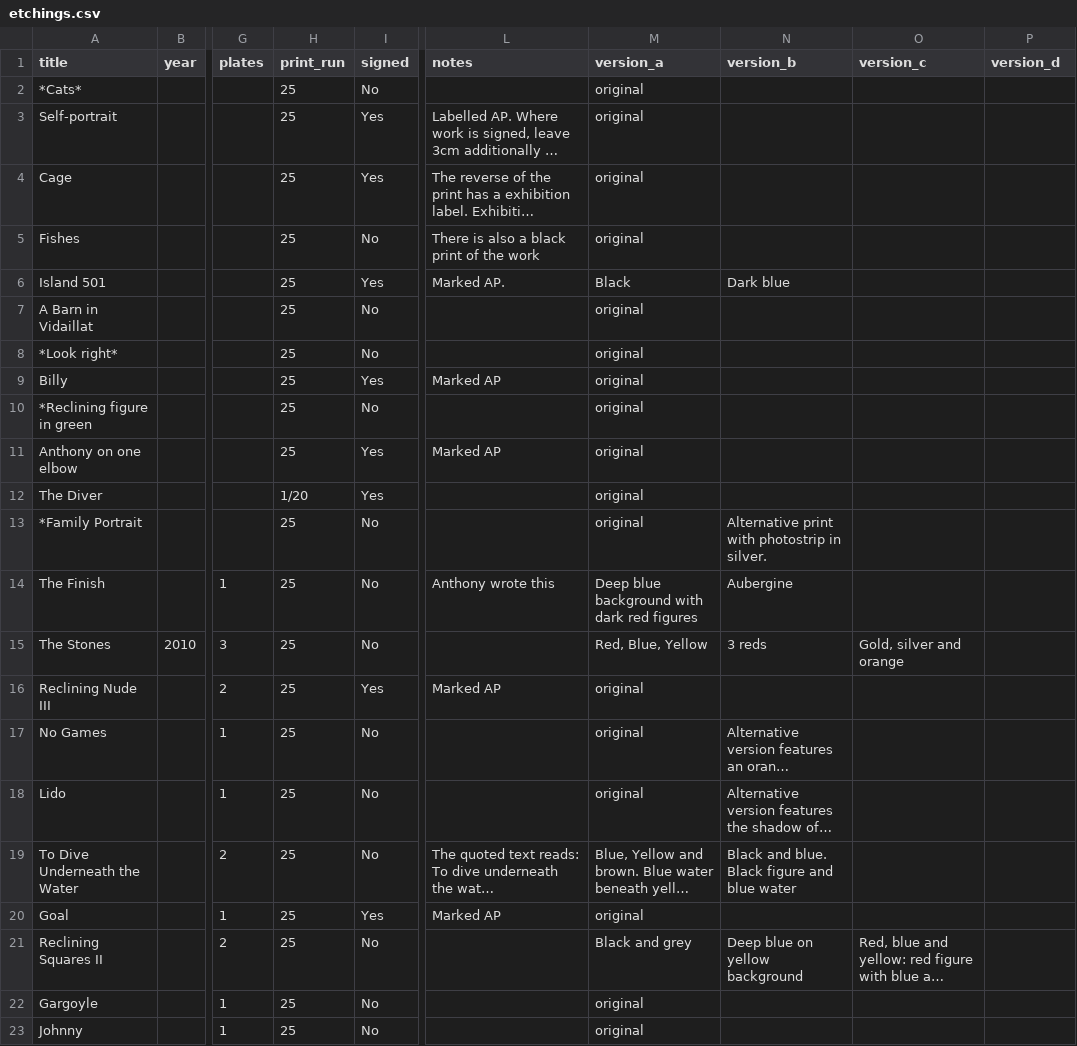
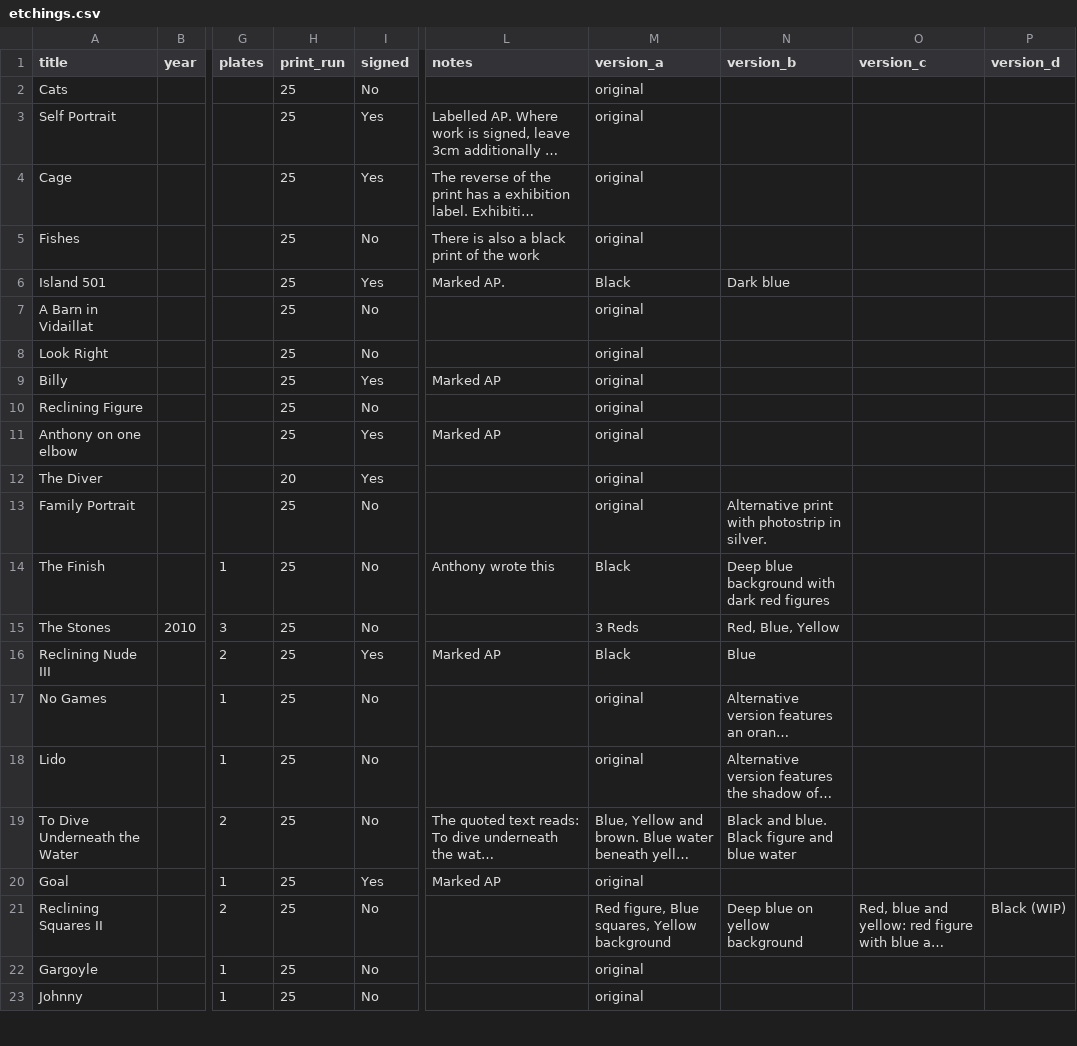
Before and after one commit to anthonygood/portfolio, a CSV file: app/etchings.csv, drawn as a sheet; only a part is shown, gaps mark what is left out; long unchanged cells end in …; the diff covers the shown part only; the diff names each change by its address in the sheet, - before the commit and + after, or states it on an @@ line.

```diff
--- a/app/etchings.csv
+++ b/app/etchings.csv
-A2 (title): *Cats*
+A2 (title): Cats
-A3 (title): Self-portrait
+A3 (title): Self Portrait
-A8 (title): *Look right*
+A8 (title): Look Right
-A10 (title): *Reclining figure in green
+A10 (title): Reclining Figure
-H12 (print_run): 1/20
+H12 (print_run): 20
-A13 (title): *Family Portrait
+A13 (title): Family Portrait
-M14 (version_a): Deep blue background with dark red figures
+M14 (version_a): Black
-N14 (version_b): Aubergine
+N14 (version_b): Deep blue background with dark red figures
-M15 (version_a): Red, Blue, Yellow
+M15 (version_a): 3 Reds
-N15 (version_b): 3 reds
+N15 (version_b): Red, Blue, Yellow
-O15 (version_c): Gold, silver and orange
+O15 (version_c): (empty)
-M16 (version_a): original
+M16 (version_a): Black
-N16 (version_b): (empty)
+N16 (version_b): Blue
-M21 (version_a): Black and grey
+M21 (version_a): Red figure, Blue squares, Yellow background
-P21 (version_d): (empty)
+P21 (version_d): Black (WIP)
```
Also changed, not shown: 5 added rows and 3 edited cells elsewhere in this file, 7 other files.
